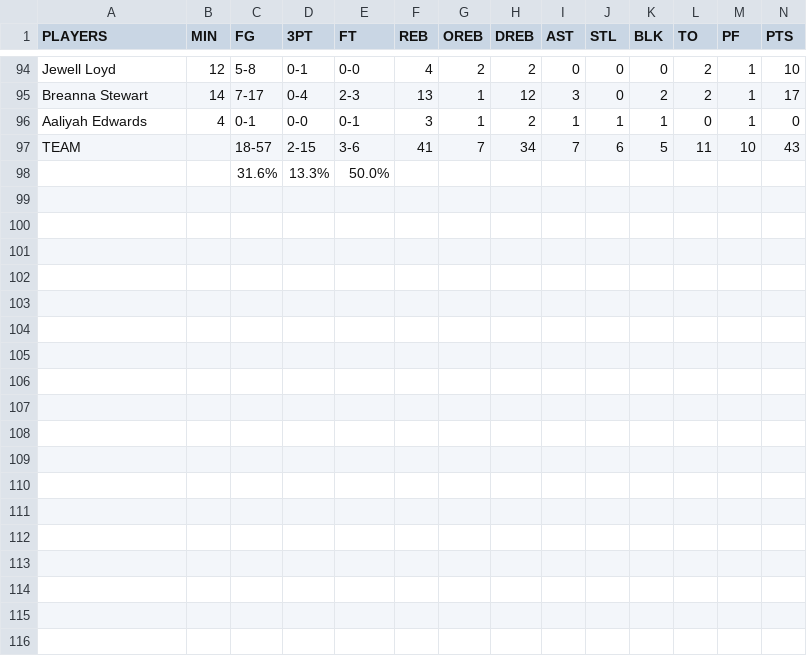
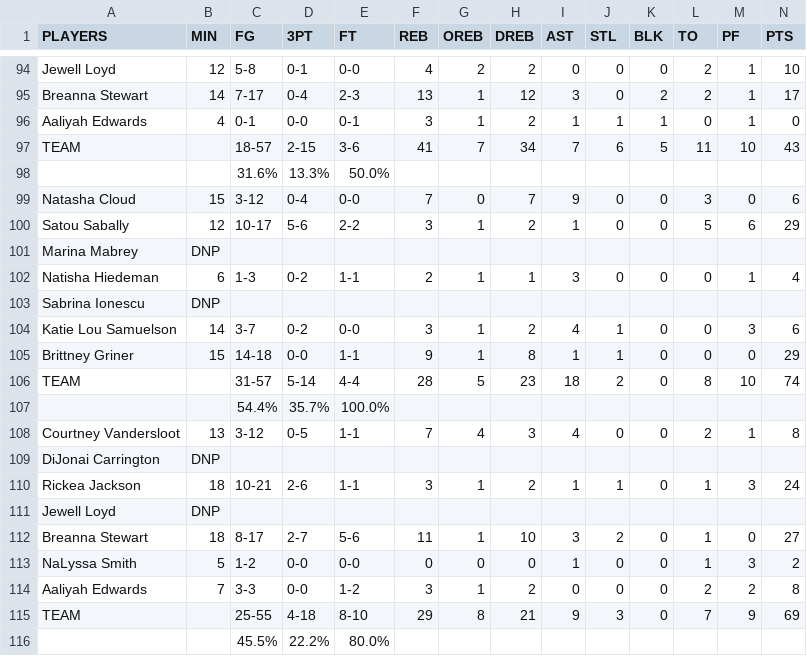
Before and after one commit to AnnaAD/unrivaled, a CSV file: basketball_stats.csv, drawn as a sheet; only a part is shown, gaps mark what is left out; the diff names each change by its address in the sheet, - before the commit and + after, or states it on an @@ line.

```diff
--- a/basketball_stats.csv
+++ b/basketball_stats.csv
+row 99: Natasha Cloud | 15 | 3-12 | 0-4 | 0-0 | 7 | 0 | 7 | 9 | 0 | 0 | 3 | 0 | 6
+row 100: Satou Sabally | 12 | 10-17 | 5-6 | 2-2 | 3 | 1 | 2 | 1 | 0 | 0 | 5 | 6 | 29
+row 101: Marina Mabrey | DNP
+row 102: Natisha Hiedeman | 6 | 1-3 | 0-2 | 1-1 | 2 | 1 | 1 | 3 | 0 | 0 | 0 | 1 | 4
+row 103: Sabrina Ionescu | DNP
+row 104: Katie Lou Samuelson | 14 | 3-7 | 0-2 | 0-0 | 3 | 1 | 2 | 4 | 1 | 0 | 0 | 3 | 6
+row 105: Brittney Griner | 15 | 14-18 | 0-0 | 1-1 | 9 | 1 | 8 | 1 | 1 | 0 | 0 | 0 | 29
+row 106: TEAM |  | 31-57 | 5-14 | 4-4 | 28 | 5 | 23 | 18 | 2 | 0 | 8 | 10 | 74
+row 107:  |  | 54.4% | 35.7% | 100.0%
+row 108: Courtney Vandersloot | 13 | 3-12 | 0-5 | 1-1 | 7 | 4 | 3 | 4 | 0 | 0 | 2 | 1 | 8
+row 109: DiJonai Carrington | DNP
+row 110: Rickea Jackson | 18 | 10-21 | 2-6 | 1-1 | 3 | 1 | 2 | 1 | 1 | 0 | 1 | 3 | 24
+row 111: Jewell Loyd | DNP
+row 112: Breanna Stewart | 18 | 8-17 | 2-7 | 5-6 | 11 | 1 | 10 | 3 | 2 | 0 | 1 | 0 | 27
+row 113: NaLyssa Smith | 5 | 1-2 | 0-0 | 0-0 | 0 | 0 | 0 | 1 | 0 | 0 | 1 | 3 | 2
+row 114: Aaliyah Edwards | 7 | 3-3 | 0-0 | 1-2 | 3 | 1 | 2 | 0 | 0 | 0 | 2 | 2 | 8
+row 115: TEAM |  | 25-55 | 4-18 | 8-10 | 29 | 8 | 21 | 9 | 3 | 0 | 7 | 9 | 69
+row 116:  |  | 45.5% | 22.2% | 80.0%
```
Also changed, not shown: player_season_summary.csv, 2 other files.
